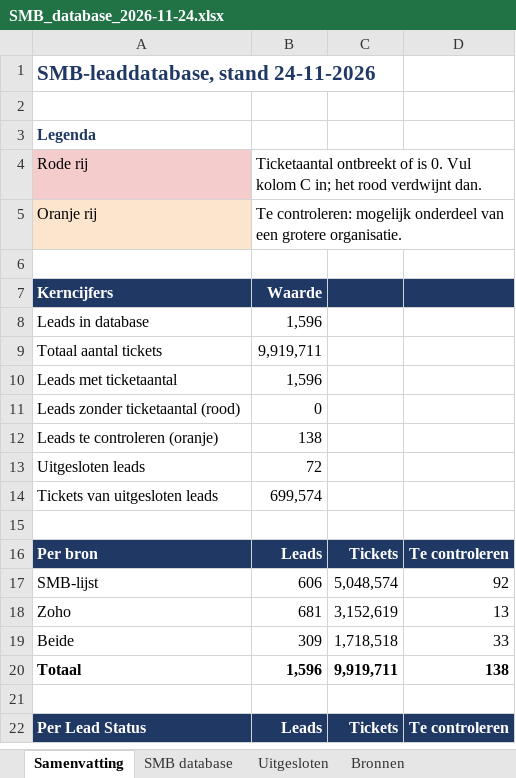
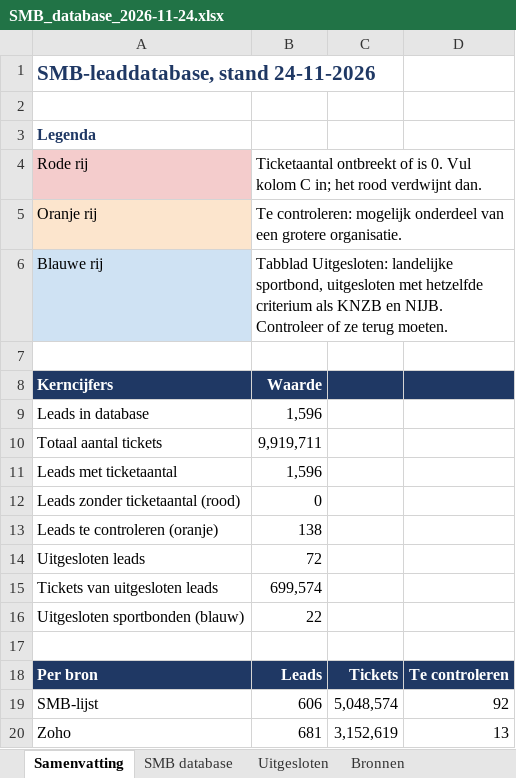
Before and after one commit to thierrywerk8-maker/Thierry, an Excel workbook: smb-leads/SMB_database_2026-11-24.xlsx, sheet Samenvatting, drawn as a sheet; only a part is shown; the shorter side is filled out with more unchanged rows; values as stored, in another font and other column widths than the file's, no borders; the diff names each change by its address in the sheet, - before the commit and + after, or states it on an @@ line.

```diff
--- a/smb-leads/SMB_database_2026-11-24.xlsx (sheet Samenvatting)
+++ b/smb-leads/SMB_database_2026-11-24.xlsx (sheet Samenvatting)
+row 6: Blauwe rij | Tabblad Uitgesloten: landelijke sportbond, uitgesloten met hetzelfde criterium als KNZB en NIJB. Controleer of ze terug moeten.
+row 16: Uitgesloten sportbonden (blauw) | 22
```
Also changed, not shown: formulas that keep their value, 1 other file.
